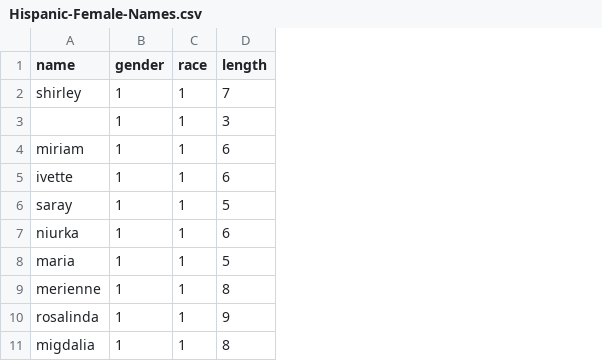
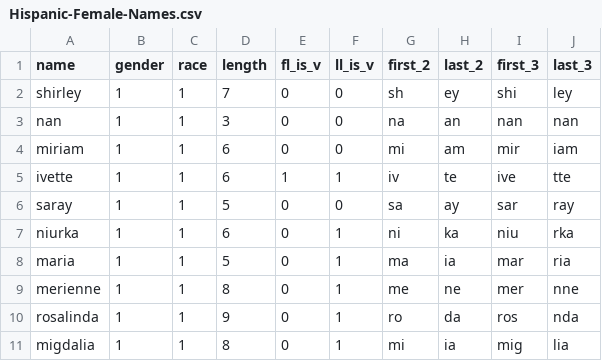
Before and after one commit to praseedm/Gender_from_Name, a CSV file: data/clean/Hispanic-Female-Names.csv, drawn as a sheet; only a part is shown; the diff names each change by its address in the sheet, - before the commit and + after, or states it on an @@ line.

```diff
--- a/data/clean/Hispanic-Female-Names.csv
+++ b/data/clean/Hispanic-Female-Names.csv
+column E (fl_is_v), rows 2-11: 0 | 0 | 0 | 1 | 0 | 0 | 0 | 0 | 0 | 0
+column F (ll_is_v), rows 2-11: 0 | 0 | 0 | 1 | 0 | 1 | 1 | 1 | 1 | 1
+column G (first_2), rows 2-11: sh | na | mi | iv | sa | ni | ma | me | ro | mi
+column H (last_2), rows 2-11: ey | an | am | te | ay | ka | ia | ne | da | ia
+column I (first_3), rows 2-11: shi | nan | mir | ive | sar | niu | mar | mer | ros | mig
+column J (last_3), rows 2-11: ley | nan | iam | tte | ray | rka | ria | nne | nda | lia
-A3 (name): (empty)
+A3 (name): nan
```
Also changed, not shown: 10 other files.
